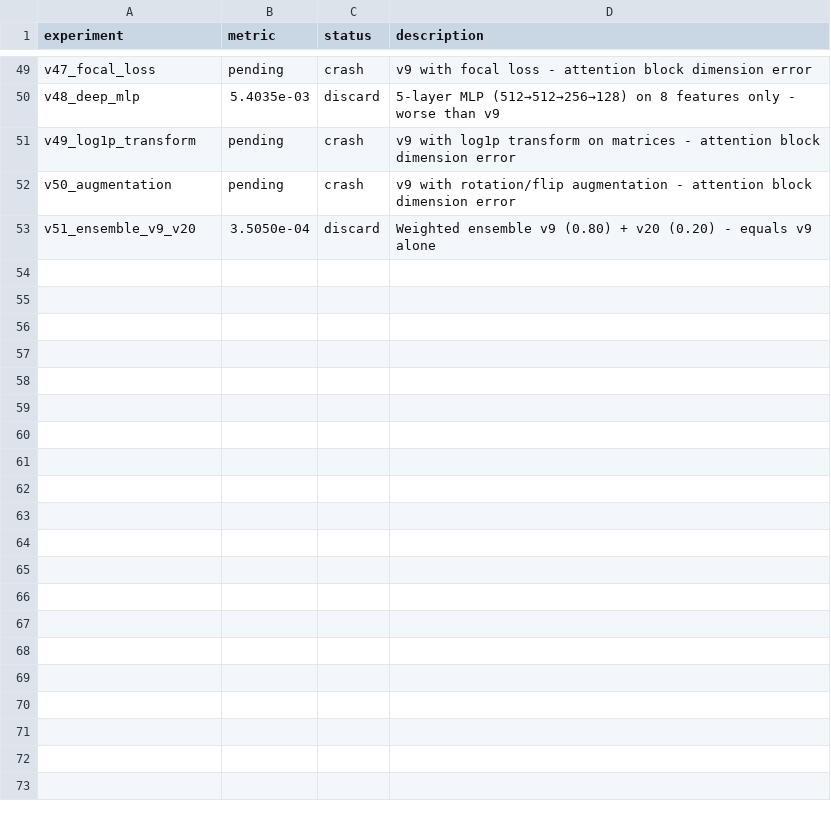
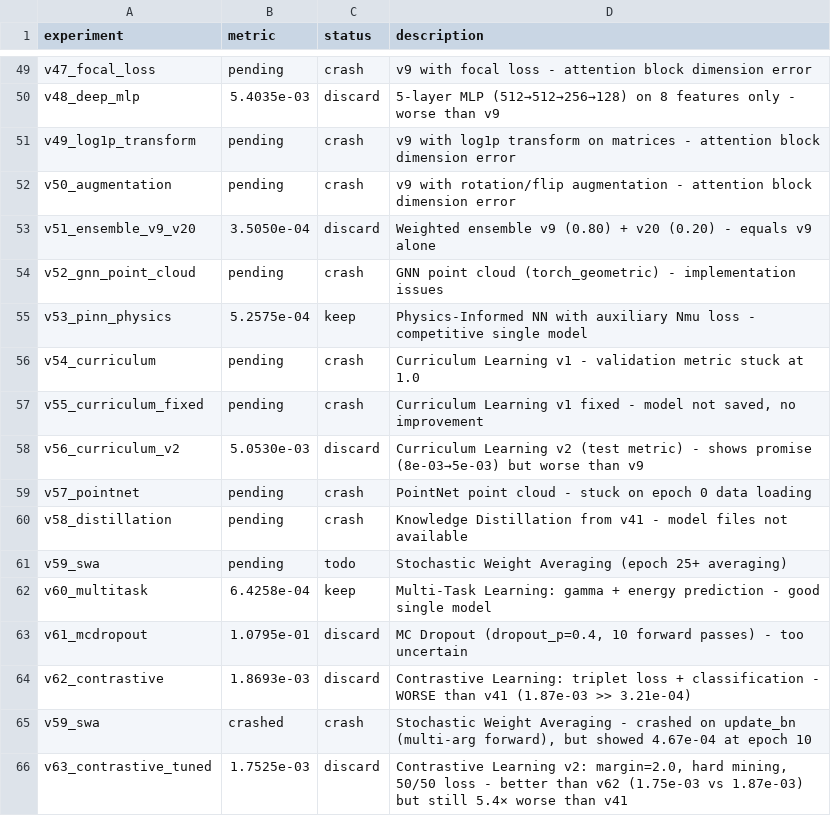
Before and after one commit to vvsotnikov/astro-bench, a TSV file: submissions/haiku-gamma-mar9-v3/results.tsv, drawn as a sheet; only a part is shown, gaps mark what is left out; the diff names each change by its address in the sheet, - before the commit and + after, or states it on an @@ line.

```diff
--- a/submissions/haiku-gamma-mar9-v3/results.tsv
+++ b/submissions/haiku-gamma-mar9-v3/results.tsv
+row 54: v52_gnn_point_cloud | pending | crash | GNN point cloud (torch_geometric) - implementation issues
+row 55: v53_pinn_physics | 5.2575e-04 | keep | Physics-Informed NN with auxiliary Nmu loss - competitive single model
+row 56: v54_curriculum | pending | crash | Curriculum Learning v1 - validation metric stuck at 1.0
+row 57: v55_curriculum_fixed | pending | crash | Curriculum Learning v1 fixed - model not saved, no improvement
+row 58: v56_curriculum_v2 | 5.0530e-03 | discard | Curriculum Learning v2 (test metric) - shows promise (8e-03→5e-03) but worse than v9
+row 59: v57_pointnet | pending | crash | PointNet point cloud - stuck on epoch 0 data loading
+row 60: v58_distillation | pending | crash | Knowledge Distillation from v41 - model files not available
+row 61: v59_swa | pending | todo | Stochastic Weight Averaging (epoch 25+ averaging)
+row 62: v60_multitask | 6.4258e-04 | keep | Multi-Task Learning: gamma + energy prediction - good single model
+row 63: v61_mcdropout | 1.0795e-01 | discard | MC Dropout (dropout_p=0.4, 10 forward passes) - too uncertain
+row 64: v62_contrastive | 1.8693e-03 | discard | Contrastive Learning: triplet loss + classification - WORSE than v41 (1.87e-03 >> 3.21e-04)
+row 65: v59_swa | crashed | crash | Stochastic Weight Averaging - crashed on update_bn (multi-arg forward), but showed 4.67e-04 at epoch 10
+row 66: v63_contrastive_tuned | 1.7525e-03 | discard | Contrastive Learning v2: margin=2.0, hard mining, 50/50 loss - better than v62 (1.75e-03 vs 1.87e-03) but still 5.4× worse than v41
```
Also changed, not shown: 23 other files.
